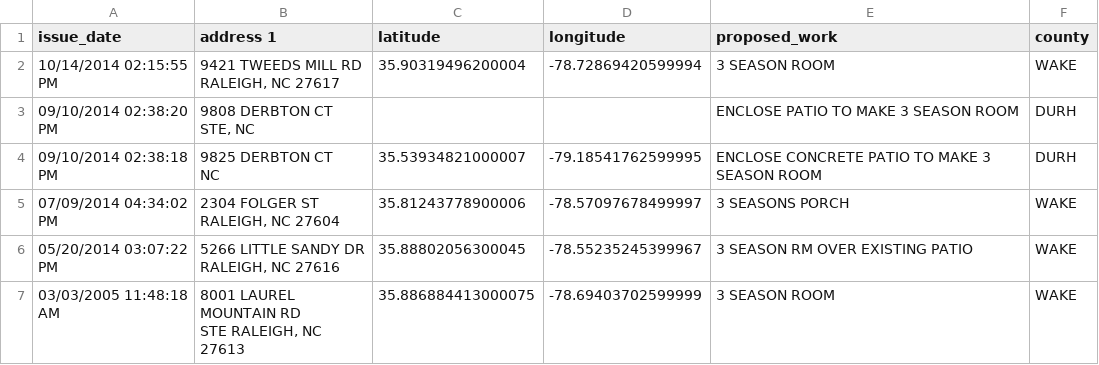
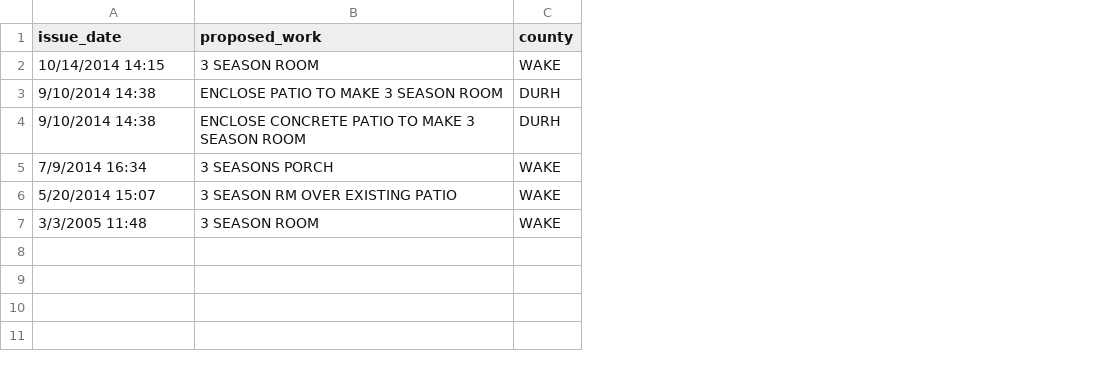
Before and after one commit to libjohn/openrefine, a CSV file: data/subset-Raleigh-Building-Permits-for-API-JSON-parsing.csv, drawn as a sheet; ↵ is a line break in a cell; the diff names each change by its address in the sheet, - before the commit and + after, or states it on an @@ line.

Commit message:
fewer columns

```diff
--- a/data/subset-Raleigh-Building-Permits-for-API-JSON-parsing.csv
+++ b/data/subset-Raleigh-Building-Permits-for-API-JSON-parsing.csv
-column B (address 1), rows 2-7: 9421 TWEEDS MILL RD ↵ RALEIGH, NC 27617 | 9808 DERBTON CT ↵ STE, NC | 9825 DERBTON CT ↵ NC | 2304 FOLGER ST ↵ RALEIGH, NC 27604 | 5266 LITTLE SANDY DR ↵ RALEIGH, NC 27616 | 8001 LAUREL MOUNTAIN RD ↵ STE RALEIGH, NC 27613
-column C (latitude), rows 2-7: 35.90319496200004 |  | 35.53934821000007 | 35.81243778900006 | 35.88802056300045 | 35.886884413000075
-column D (longitude), rows 2-7: -78.72869420599994 |  | -79.18541762599995 | -78.57097678499997 | -78.55235245399967 | -78.69403702599999
-A2 (issue_date): 10/14/2014 02:15:55 PM
+A2 (issue_date): 10/14/2014 14:15
-A3 (issue_date): 09/10/2014 02:38:20 PM
+A3 (issue_date): 9/10/2014 14:38
-A4 (issue_date): 09/10/2014 02:38:18 PM
+A4 (issue_date): 9/10/2014 14:38
-A5 (issue_date): 07/09/2014 04:34:02 PM
+A5 (issue_date): 7/9/2014 16:34
-A6 (issue_date): 05/20/2014 03:07:22 PM
+A6 (issue_date): 5/20/2014 15:07
-A7 (issue_date): 03/03/2005 11:48:18 AM
+A7 (issue_date): 3/3/2005 11:48
```
